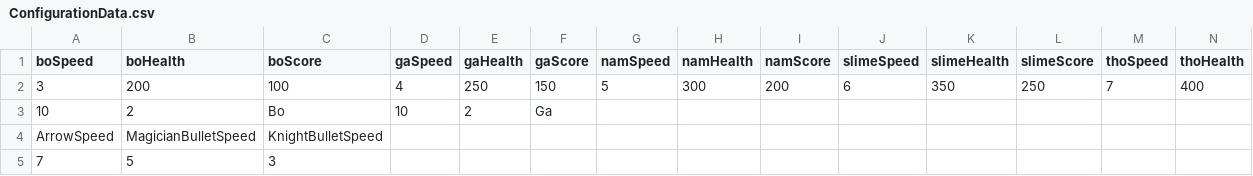
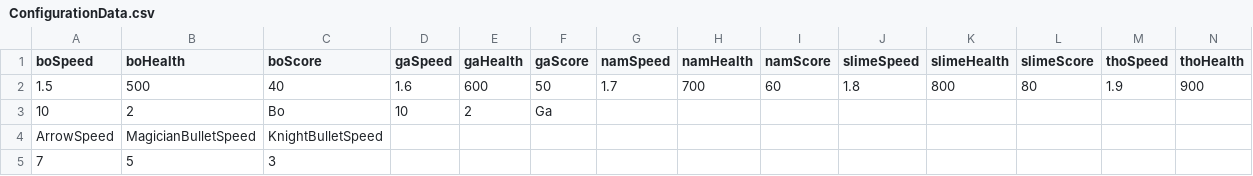
Before and after one commit to quangtvhe153307/TowerDefense2D, a CSV file: Assets/StreamingAssets/ConfigurationData.csv, drawn as a sheet; only a part is shown; removed rows and columns are numbered as before the commit, all else as after; rows hold the shown columns only; the diff names each change by its address in the sheet, - before the commit and + after, or states it on an @@ line.

```diff
--- a/Assets/StreamingAssets/ConfigurationData.csv
+++ b/Assets/StreamingAssets/ConfigurationData.csv
-row 2: 3 | 200 | 100 | 4 | 250 | 150 | 5 | 300 | 200 | 6 | 350 | 250 | 7 | 400
+row 2: 1.5 | 500 | 40 | 1.6 | 600 | 50 | 1.7 | 700 | 60 | 1.8 | 800 | 80 | 1.9 | 900
```
Also changed, not shown: 41 other files.
